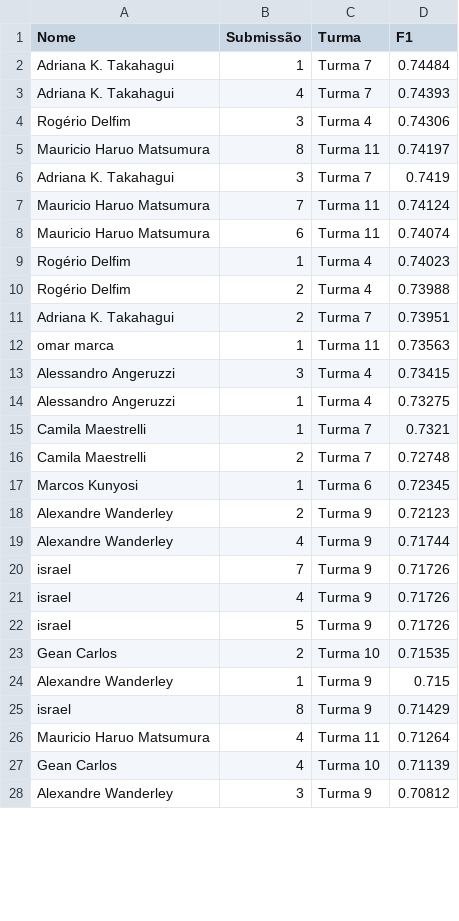
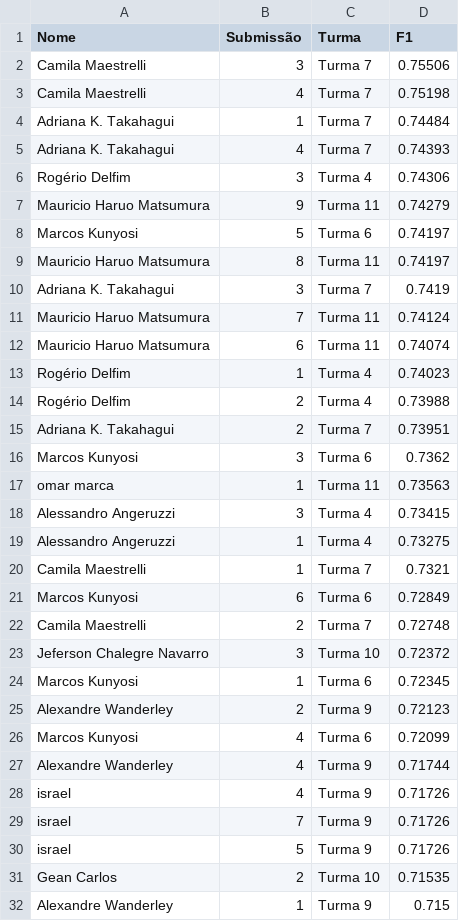
Before and after one commit to gitflai/ranking, a CSV file: 4compMLflai.csv, drawn as a sheet; only a part is shown; the shorter side is filled out with more unchanged rows; the diff covers the shown part only.

```diff
--- a/4compMLflai.csv
+++ b/4compMLflai.csv
@@ -1,2 +1,4 @@
 Nome,Submissão,Turma,F1
+Camila Maestrelli,3,Turma 7,0.75506
+Camila Maestrelli,4,Turma 7,0.75198
 Adriana K. Takahagui,1,Turma 7,0.74484
@@ -4,2 +6,4 @@ Adriana K. Takahagui,4,Turma 7,0.74393
 Rogério Delfim,3,Turma 4,0.74306
+Mauricio Haruo Matsumura,9,Turma 11,0.74279
+Marcos Kunyosi,5,Turma 6,0.74197
 Mauricio Haruo Matsumura,8,Turma 11,0.74197
@@ -11,2 +15,3 @@ Rogério Delfim,2,Turma 4,0.73988
 Adriana K. Takahagui,2,Turma 7,0.73951
+Marcos Kunyosi,3,Turma 6,0.7362
 omar  marca,1,Turma 11,0.73563
@@ -15,8 +20,11 @@ Alessandro Angeruzzi,1,Turma 4,0.73275
 Camila Maestrelli,1,Turma 7,0.7321
+Marcos Kunyosi,6,Turma 6,0.72849
 Camila Maestrelli,2,Turma 7,0.72748
+Jeferson Chalegre Navarro,3,Turma 10,0.72372
 Marcos Kunyosi,1,Turma 6,0.72345
 Alexandre Wanderley,2,Turma 9,0.72123
+Marcos Kunyosi,4,Turma 6,0.72099
 Alexandre Wanderley,4,Turma 9,0.71744
+israel,4,Turma 9,0.71726
 israel,7,Turma 9,0.71726
-israel,4,Turma 9,0.71726
 israel,5,Turma 9,0.71726
```
Also changed, not shown: 4 added rows and 1 moved row elsewhere in this file, 4compMLflairank.csv.
